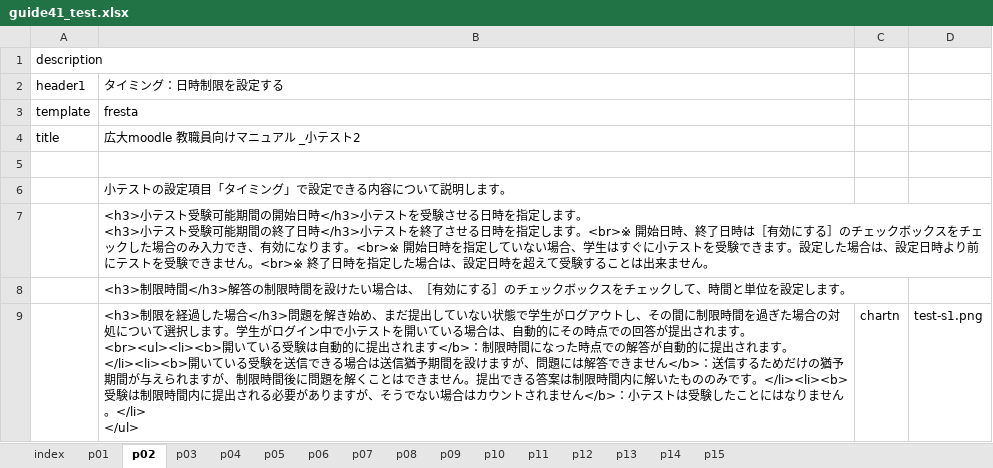
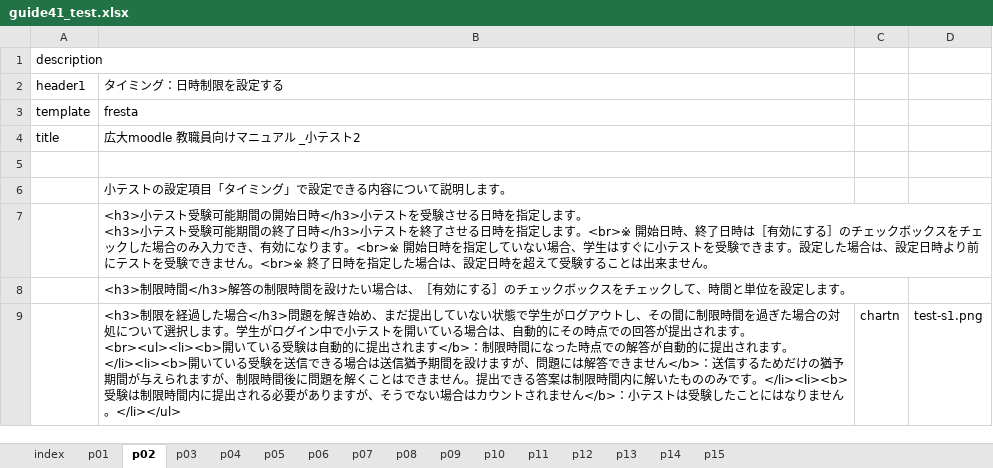
Before and after one commit to imc-lms-adm/support-vle-man, an Excel workbook: guide41_test.xlsx, sheet p02, drawn as a sheet; values as stored, in another font and other column widths than the file's, no borders; ↵ is a line break in a cell; the diff names each change by its address in the sheet, - before the commit and + after, or states it on an @@ line.

Commit message:
Add files via upload

```diff
--- a/guide41_test.xlsx (sheet p02)
+++ b/guide41_test.xlsx (sheet p02)
-B9: …ません。</li> ↵ </ul>
+B9: …ません。</li></ul>
```
